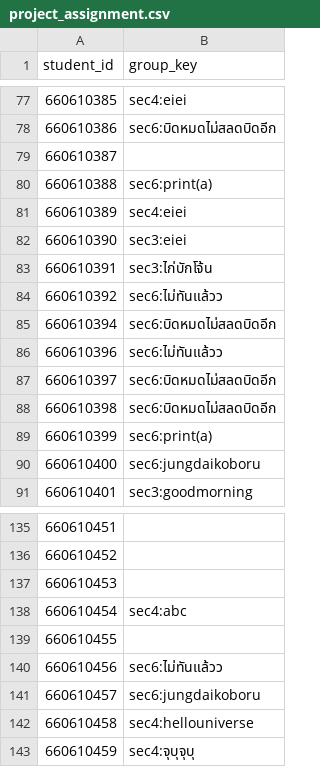
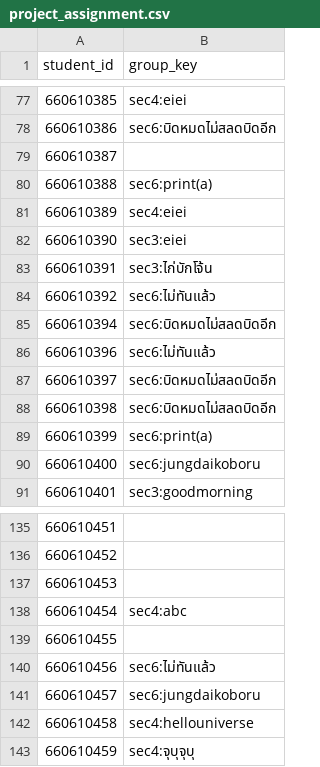
Before and after one commit to prodsup-67/grade, a CSV file: data_seed/project_assignment.csv, drawn as a sheet; only a part is shown, gaps mark what is left out.

Commit message:
Update

```diff
--- a/data_seed/project_assignment.csv
+++ b/data_seed/project_assignment.csv
@@ -83,5 +83,5 @@ student_id,group_key
 660610391,sec3:ไก่บักโจ้น
-660610392,sec6:ไม่ทันแล้วว
+660610392,sec6:ไม่ทันแล้ว
 660610394,sec6:บิดหมดไม่สลดบิดอีก
-660610396,sec6:ไม่ทันแล้วว
+660610396,sec6:ไม่ทันแล้ว
 660610397,sec6:บิดหมดไม่สลดบิดอีก
@@ -139,3 +139,3 @@ student_id,group_key
 660610455,
-660610456,sec6:ไม่ทันแล้วว
+660610456,sec6:ไม่ทันแล้ว
 660610457,sec6:jungdaikoboru
```
